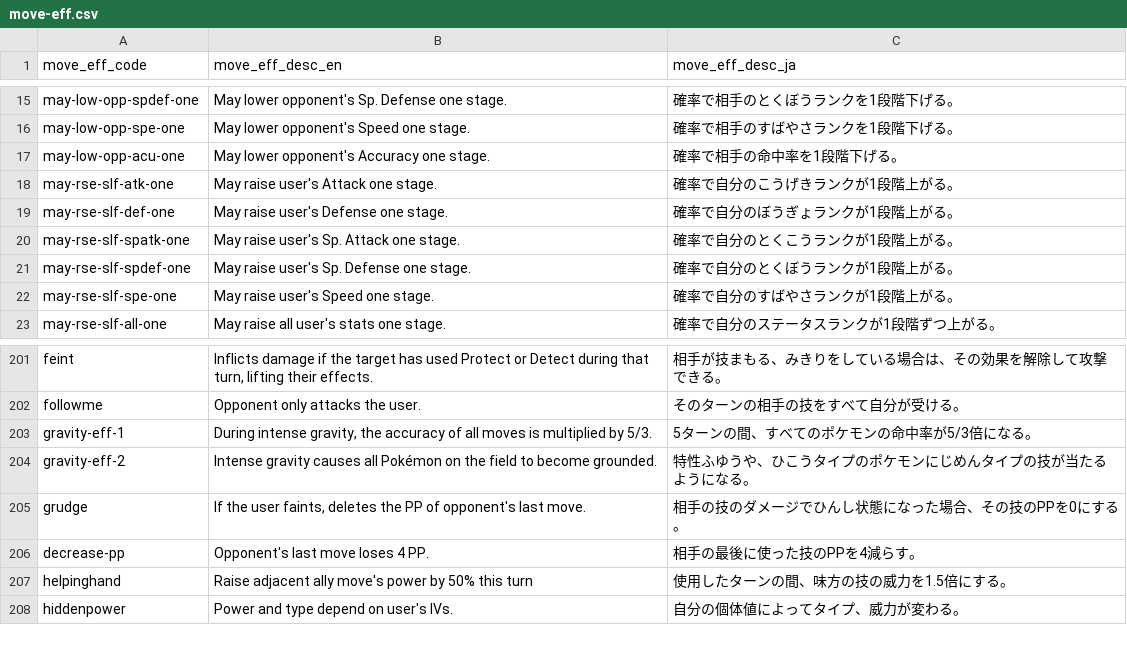
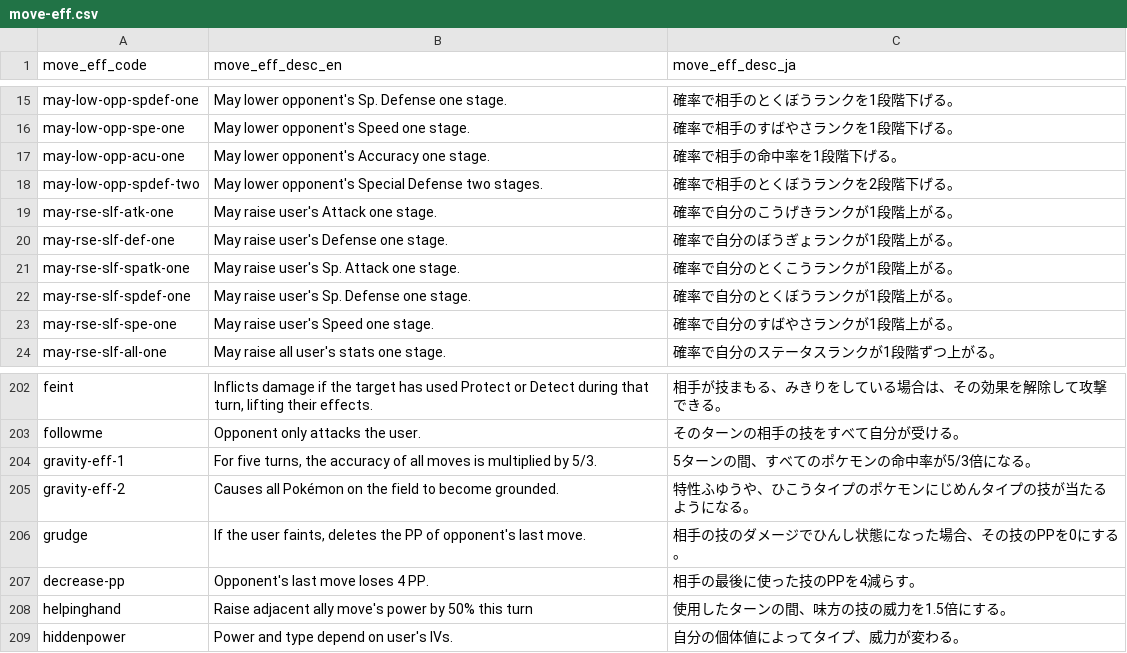
Before and after one commit to morenopilaralejandro/kingin, a CSV file: mysql/csv/move-eff.csv, drawn as a sheet; only a part is shown, gaps mark what is left out.

Commit message:
view-move

```diff
--- a/mysql/csv/move-eff.csv
+++ b/mysql/csv/move-eff.csv
@@ -17,2 +17,3 @@ may-low-opp-spe-one,May lower opponent's Speed one stage.,確率で相手のす
 may-low-opp-acu-one,May lower opponent's Accuracy one stage.,確率で相手の命中率を1段階下げる。
+may-low-opp-spdef-two,May lower opponent's Special Defense two stages.,確率で相手のとくぼうランクを2段階下げる。
 may-rse-slf-atk-one,May raise user's Attack one stage.,確率で自分のこうげきランクが1段階上がる。
@@ -202,4 +203,4 @@ feint,"Inflicts damage if the target has used Protect or Detect during that turn
 followme,Opponent only attacks the user.,そのターンの相手の技をすべて自分が受ける。
-gravity-eff-1,"During intense gravity, the accuracy of all moves is multiplied by 5/3.",5ターンの間、すべてのポケモンの命中率が5/3倍になる。
-gravity-eff-2,Intense gravity causes all Pokémon on the field to become grounded.,特性ふゆうや、ひこうタイプのポケモンにじめんタイプの技が当たるようになる。
+gravity-eff-1,"For five turns, the accuracy of all moves is multiplied by 5/3.",5ターンの間、すべてのポケモンの命中率が5/3倍になる。
+gravity-eff-2,Causes all Pokémon on the field to become grounded.,特性ふゆうや、ひこうタイプのポケモンにじめんタイプの技が当たるようになる。
 grudge,"If the user faints, deletes the PP of opponent's last move.",相手の技のダメージでひんし状態になった場合、その技のPPを0にする。
```
Also changed, not shown: mysql/csv/move-cause-eff.csv, mysql/csv/move.csv, 18 other files.
